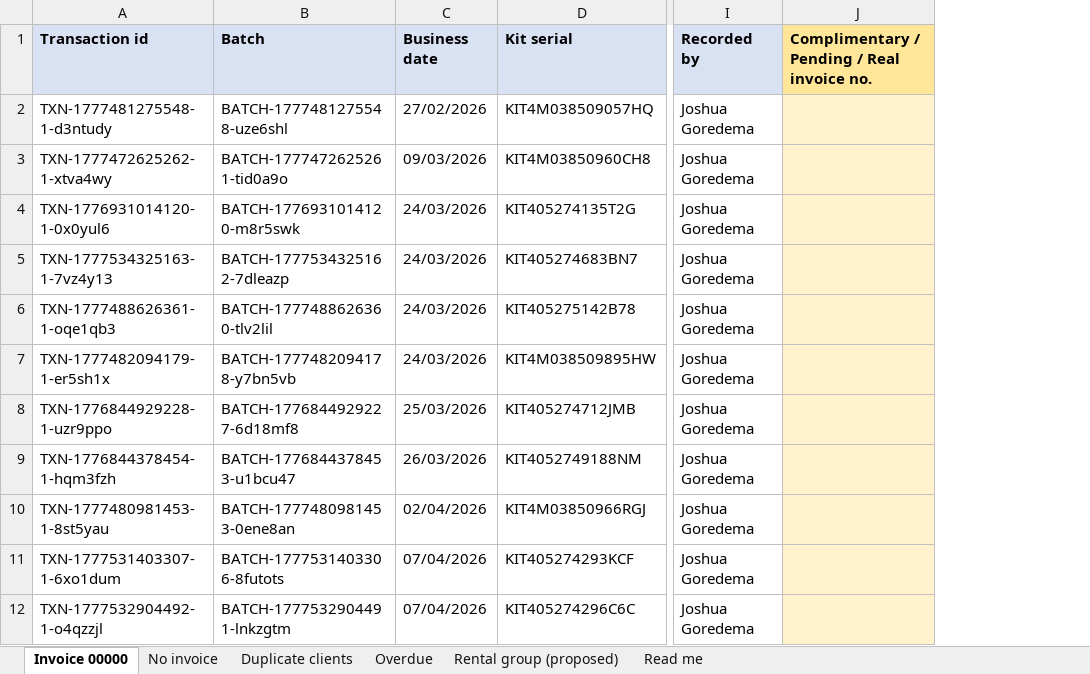
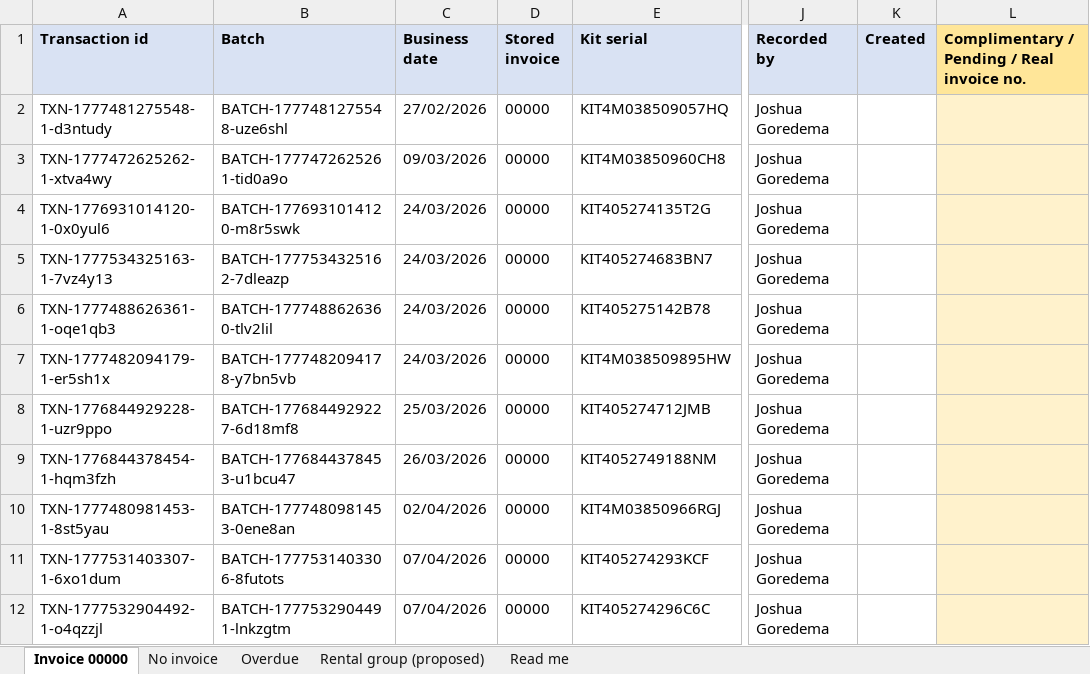
Before and after one commit to blessedcframpol/frampol-stock, an Excel workbook: exports/josh-review-2026-10-02.xlsx, sheet Invoice 00000, drawn as a sheet; only a part is shown, gaps mark what is left out; values as stored, in another font and other column widths than the file's, no borders; the diff names each change by its address in the sheet, - before the commit and + after, or states it on an @@ line.

```diff
--- a/exports/josh-review-2026-10-02.xlsx (sheet Invoice 00000)
+++ b/exports/josh-review-2026-10-02.xlsx (sheet Invoice 00000)
-sheet tab: Duplicate clients
+column D (Stored invoice), rows 2-12: all 00000
+column K (Created), empty
```
Also changed, not shown: sheet No invoice, sheet Read me, 39 other files.
